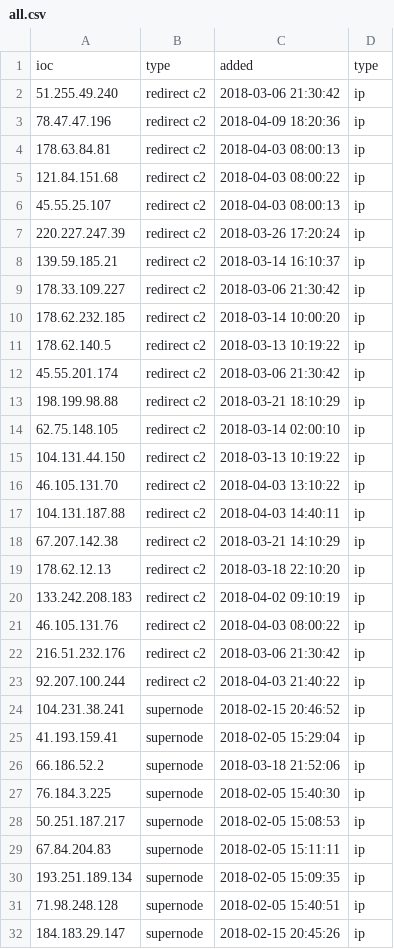
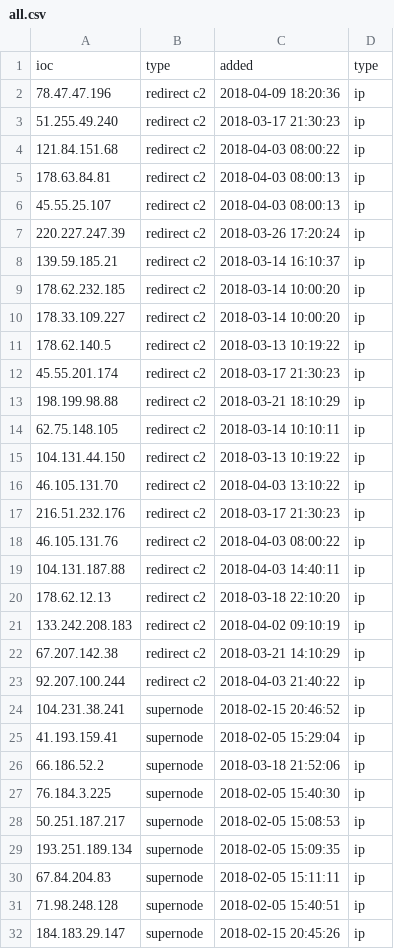
Before and after one commit to viql/viql.github.io, a CSV file: dridex/files/all.csv, drawn as a sheet; only a part is shown; the diff covers the shown part only.

```diff
--- a/dridex/files/all.csv
+++ b/dridex/files/all.csv
@@ -1,6 +1,6 @@
 ioc;type;added;type
-51.255.49.240;redirect c2;2018-03-06 21:30:42;ip
 78.47.47.196;redirect c2;2018-04-09 18:20:36;ip
+51.255.49.240;redirect c2;2018-03-17 21:30:23;ip
+121.84.151.68;redirect c2;2018-04-03 08:00:22;ip
 178.63.84.81;redirect c2;2018-04-03 08:00:13;ip
-121.84.151.68;redirect c2;2018-04-03 08:00:22;ip
 45.55.25.107;redirect c2;2018-04-03 08:00:13;ip
@@ -8,16 +8,16 @@ ioc;type;added;type
 139.59.185.21;redirect c2;2018-03-14 16:10:37;ip
-178.33.109.227;redirect c2;2018-03-06 21:30:42;ip
 178.62.232.185;redirect c2;2018-03-14 10:00:20;ip
+178.33.109.227;redirect c2;2018-03-14 10:00:20;ip
 178.62.140.5;redirect c2;2018-03-13 10:19:22;ip
-45.55.201.174;redirect c2;2018-03-06 21:30:42;ip
+45.55.201.174;redirect c2;2018-03-17 21:30:23;ip
 198.199.98.88;redirect c2;2018-03-21 18:10:29;ip
-62.75.148.105;redirect c2;2018-03-14 02:00:10;ip
+62.75.148.105;redirect c2;2018-03-14 10:10:11;ip
 104.131.44.150;redirect c2;2018-03-13 10:19:22;ip
 46.105.131.70;redirect c2;2018-04-03 13:10:22;ip
+216.51.232.176;redirect c2;2018-03-17 21:30:23;ip
+46.105.131.76;redirect c2;2018-04-03 08:00:22;ip
 104.131.187.88;redirect c2;2018-04-03 14:40:11;ip
-67.207.142.38;redirect c2;2018-03-21 14:10:29;ip
 178.62.12.13;redirect c2;2018-03-18 22:10:20;ip
 133.242.208.183;redirect c2;2018-04-02 09:10:19;ip
-46.105.131.76;redirect c2;2018-04-03 08:00:22;ip
-216.51.232.176;redirect c2;2018-03-06 21:30:42;ip
+67.207.142.38;redirect c2;2018-03-21 14:10:29;ip
 92.207.100.244;redirect c2;2018-04-03 21:40:22;ip
@@ -28,4 +28,4 @@ ioc;type;added;type
 50.251.187.217;supernode;2018-02-05 15:08:53;ip
+193.251.189.134;supernode;2018-02-05 15:09:35;ip
 67.84.204.83;supernode;2018-02-05 15:11:11;ip
-193.251.189.134;supernode;2018-02-05 15:09:35;ip
 71.98.248.128;supernode;2018-02-05 15:40:51;ip
```
Also changed, not shown: 27 moved rows elsewhere in this file, 5 other files.
